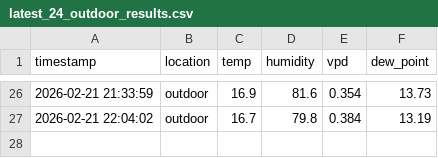
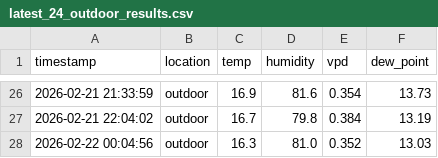
Before and after one commit to azoreanvanilla/website, a CSV file: data/latest_24_outdoor_results.csv, drawn as a sheet; only a part is shown, gaps mark what is left out; the diff names each change by its address in the sheet, - before the commit and + after, or states it on an @@ line.

Commit message:
Auto-update latest 24h outdoor data 2026-02-22T01:00:09.728745

```diff
--- a/data/latest_24_outdoor_results.csv
+++ b/data/latest_24_outdoor_results.csv
+row 28: 2026-02-22 00:04:56 | outdoor | 16.3 | 81.0 | 0.352 | 13.03
```
